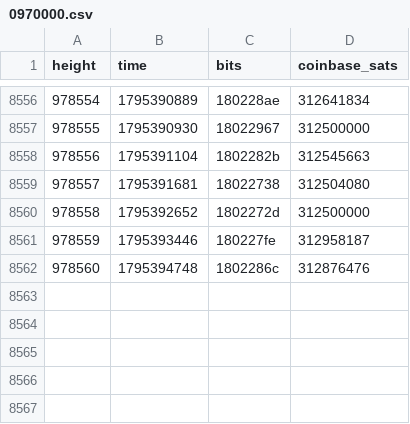
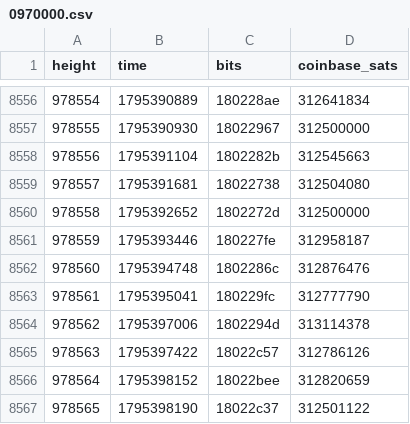
Before and after one commit to bch-gareth/jevons, a CSV file: blocks/0970000.csv, drawn as a sheet; only a part is shown, gaps mark what is left out.

```diff
--- a/blocks/0970000.csv
+++ b/blocks/0970000.csv
@@ -8562 +8562,6 @@ height,time,bits,coinbase_sats
 978560,1795394748,1802286c,312876476
+978561,1795395041,180229fc,312777790
+978562,1795397006,1802294d,313114378
+978563,1795397422,18022c57,312786126
+978564,1795398152,18022bee,312820659
+978565,1795398190,18022c37,312501122
```
Also changed, not shown: bchusd_daily.csv, 2 other files.
